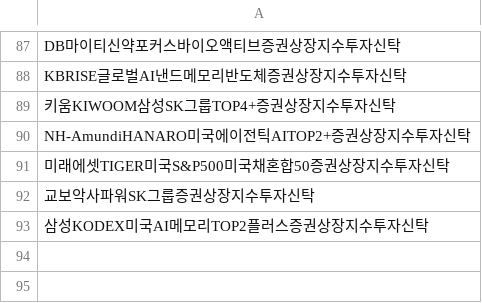
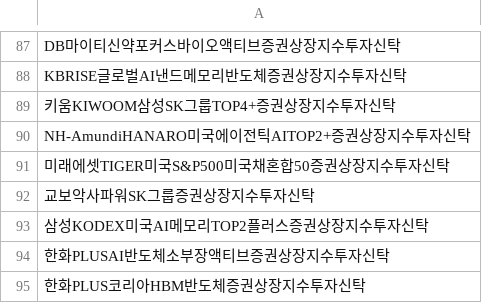
Before and after one commit to sungin-etf/NewETFKR, a CSV file: DB_DART.csv, drawn as a sheet; only a part is shown, gaps mark what is left out; the diff names each change by its address in the sheet, - before the commit and + after, or states it on an @@ line.

```diff
--- a/DB_DART.csv
+++ b/DB_DART.csv
+row 94: 한화PLUSAI반도체소부장액티브증권상장지수투자신탁
+row 95: 한화PLUS코리아HBM반도체증권상장지수투자신탁
```
